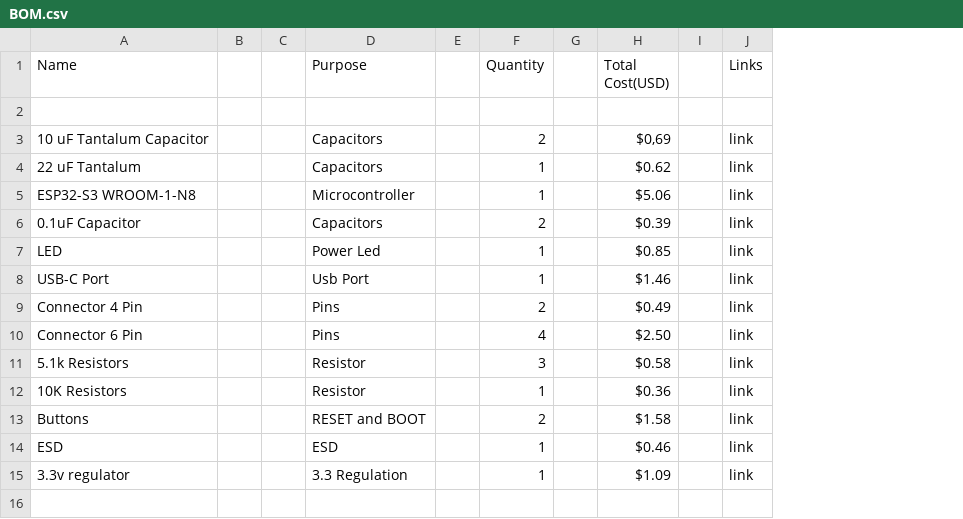
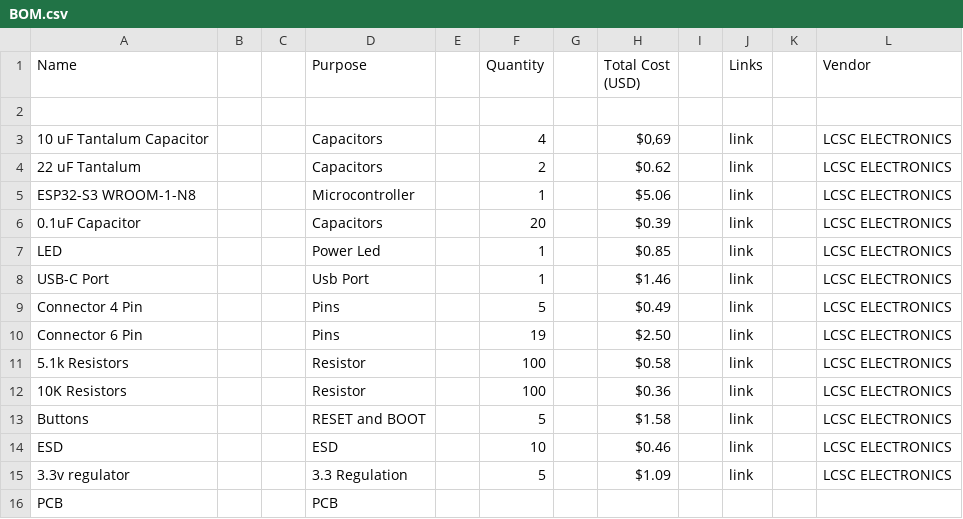
Before and after one commit to ganqrr-crypto/ESP32_CustomBoard, a CSV file: Manufacturing/BOM.csv, drawn as a sheet; the diff names each change by its address in the sheet, - before the commit and + after, or states it on an @@ line.

Commit message:
Update BOM.csv

```diff
--- a/Manufacturing/BOM.csv
+++ b/Manufacturing/BOM.csv
+column K, empty
+column L (Vendor), rows 3-15: all LCSC ELECTRONICS
-H1: Total Cost(USD)
+H1: Total Cost (USD)
-F3 (Quantity): 2
+F3 (Quantity): 4
-F4 (Quantity): 1
+F4 (Quantity): 2
-F6 (Quantity): 2
+F6 (Quantity): 20
-F9 (Quantity): 2
+F9 (Quantity): 5
-F10 (Quantity): 4
+F10 (Quantity): 19
-F11 (Quantity): 3
+F11 (Quantity): 100
-F12 (Quantity): 1
+F12 (Quantity): 100
-F13 (Quantity): 2
+F13 (Quantity): 5
-F14 (Quantity): 1
+F14 (Quantity): 10
-F15 (Quantity): 1
+F15 (Quantity): 5
+row 16: PCB |  |  | PCB
```
